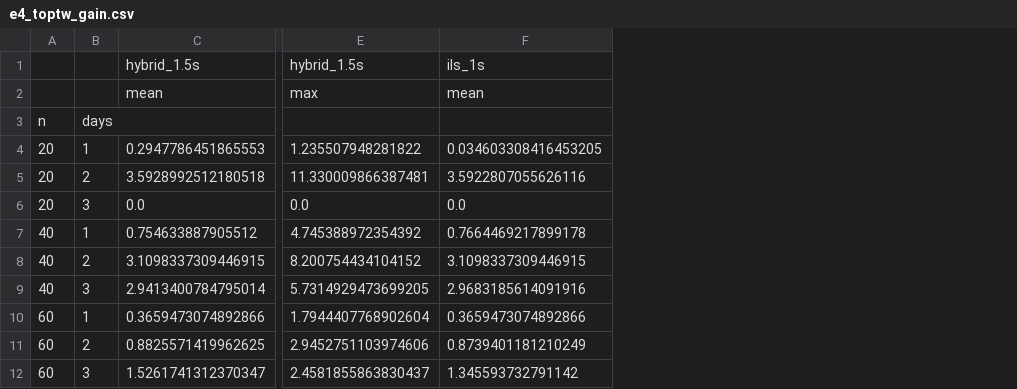
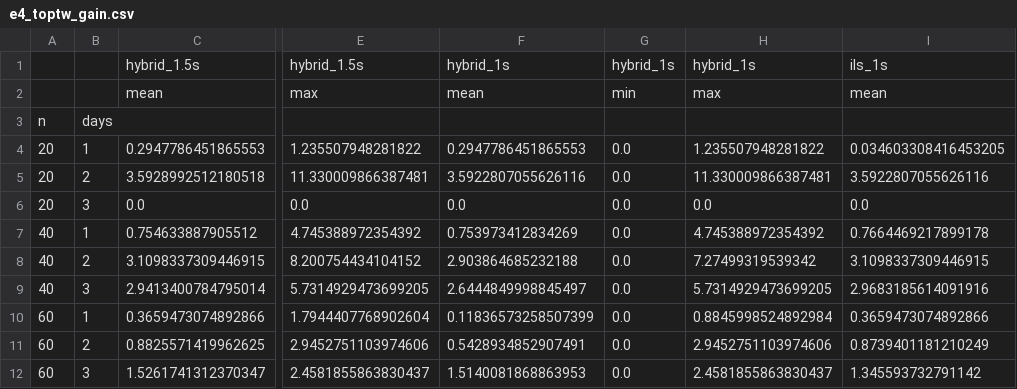
Before and after one commit to alexchnu/mandrivnyk, a CSV file: backend/experiments/results/e4_toptw_gain.csv, drawn as a sheet; only a part is shown, gaps mark what is left out; the diff names each change by its address in the sheet, - before the commit and + after, or states it on an @@ line.

```diff
--- a/backend/experiments/results/e4_toptw_gain.csv
+++ b/backend/experiments/results/e4_toptw_gain.csv
+column F, rows 1-12: hybrid_1s | mean |  | 0.2947786451865553 | 3.5922807055626116 | 0.0 | 0.753973412834269 | 2.903864685232188 | 2.6444849998845497 | 0.11836573258507399 | 0.5428934852907491 | 1.5140081868863953
+column G, rows 1-12: hybrid_1s | min |  | 0.0 | 0.0 | 0.0 | 0.0 | 0.0 | 0.0 | 0.0 | 0.0 | 0.0
+column H, rows 1-12: hybrid_1s | max |  | 1.235507948281822 | 11.330009866387481 | 0.0 | 4.745388972354392 | 7.27499319539342 | 5.7314929473699205 | 0.8845998524892984 | 2.9452751103974606 | 2.4581855863830437
```
Also changed, not shown: backend/experiments/results/e4_toptw_overall.csv, backend/experiments/results/e4_toptw_summary.csv, 18 other files.
